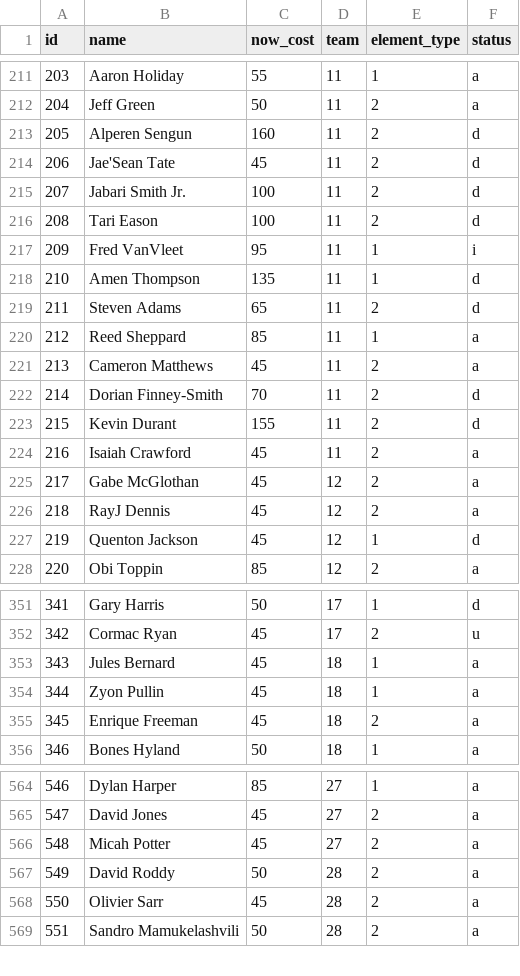
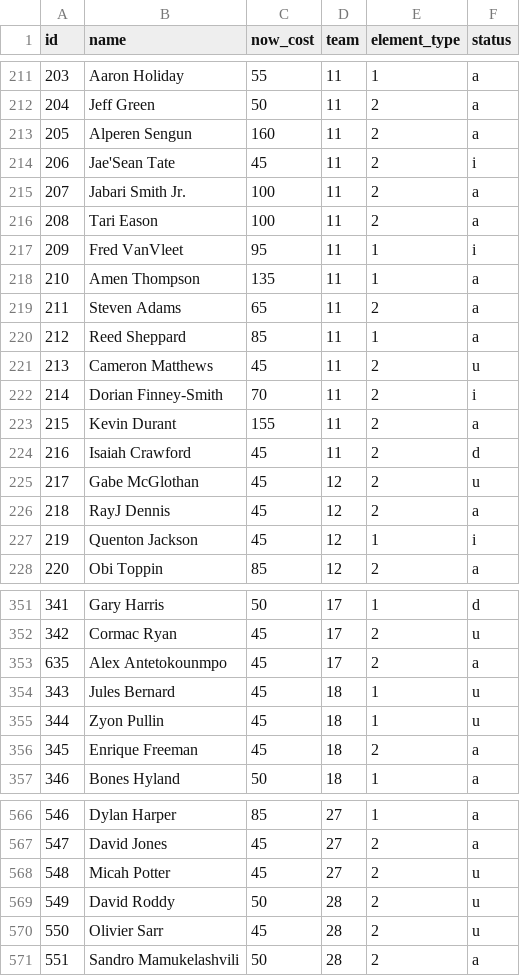
Before and after one commit to adamb2003/nba, a CSV file: data/player_info.csv, drawn as a sheet; only a part is shown, gaps mark what is left out; the diff covers the shown part only.

```diff
--- a/data/player_info.csv
+++ b/data/player_info.csv
@@ -212,17 +212,17 @@ id,name,now_cost,team,element_type,status
 204,Jeff Green,50,11,2,a
-205,Alperen Sengun,160,11,2,d
-206,Jae'Sean Tate,45,11,2,d
-207,Jabari Smith Jr.,100,11,2,d
-208,Tari Eason,100,11,2,d
+205,Alperen Sengun,160,11,2,a
+206,Jae'Sean Tate,45,11,2,i
+207,Jabari Smith Jr.,100,11,2,a
+208,Tari Eason,100,11,2,a
 209,Fred VanVleet,95,11,1,i
-210,Amen Thompson,135,11,1,d
-211,Steven Adams,65,11,2,d
+210,Amen Thompson,135,11,1,a
+211,Steven Adams,65,11,2,a
 212,Reed Sheppard,85,11,1,a
-213,Cameron Matthews,45,11,2,a
-214,Dorian Finney-Smith,70,11,2,d
-215,Kevin Durant,155,11,2,d
-216,Isaiah Crawford,45,11,2,a
-217,Gabe McGlothan,45,12,2,a
+213,Cameron Matthews,45,11,2,u
+214,Dorian Finney-Smith,70,11,2,i
+215,Kevin Durant,155,11,2,a
+216,Isaiah Crawford,45,11,2,d
+217,Gabe McGlothan,45,12,2,u
 218,RayJ Dennis,45,12,2,a
-219,Quenton Jackson,45,12,1,d
+219,Quenton Jackson,45,12,1,i
 220,Obi Toppin,85,12,2,a
@@ -352,4 +352,5 @@ id,name,now_cost,team,element_type,status
 342,Cormac Ryan,45,17,2,u
-343,Jules Bernard,45,18,1,a
-344,Zyon Pullin,45,18,1,a
+635,Alex Antetokounmpo,45,17,2,a
+343,Jules Bernard,45,18,1,u
+344,Zyon Pullin,45,18,1,u
 345,Enrique Freeman,45,18,2,a
@@ -565,5 +567,5 @@ id,name,now_cost,team,element_type,status
 547,David Jones,45,27,2,a
-548,Micah Potter,45,27,2,a
-549,David Roddy,50,28,2,a
-550,Olivier Sarr,45,28,2,a
+548,Micah Potter,45,27,2,u
+549,David Roddy,50,28,2,u
+550,Olivier Sarr,45,28,2,u
 551,Sandro Mamukelashvili,50,28,2,a
```
Also changed, not shown: 1 added row and 80 edited cells elsewhere in this file, data/hashtag_season.csv, 9 other files.
